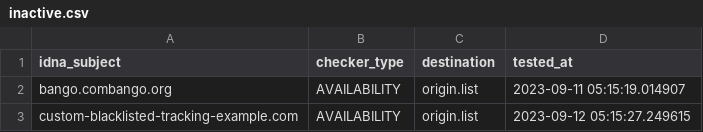
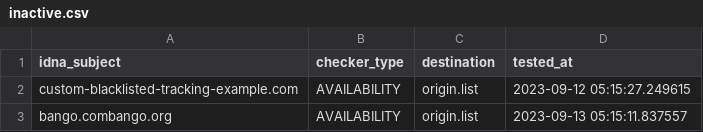
Before and after one commit to dead-hosts/Basic-tracking-list_web_disconnect.me, a CSV file: .pyfunceble/inactive.csv, drawn as a sheet.

Commit message:
[Final/Result][Dead-Hosts::Basic-tracking-list_web_disconnect.me] [GHA skip]
5xU4S_LXEC6S0Q7tkn-85jlF

```diff
--- a/.pyfunceble/inactive.csv
+++ b/.pyfunceble/inactive.csv
@@ -1,3 +1,3 @@
 idna_subject,checker_type,destination,tested_at
-bango.combango.org,AVAILABILITY,origin.list,2023-09-11 05:15:19.014907
 custom-blacklisted-tracking-example.com,AVAILABILITY,origin.list,2023-09-12 05:15:27.249615
+bango.combango.org,AVAILABILITY,origin.list,2023-09-13 05:15:11.837557
```
Also changed, not shown: 8 other files.
